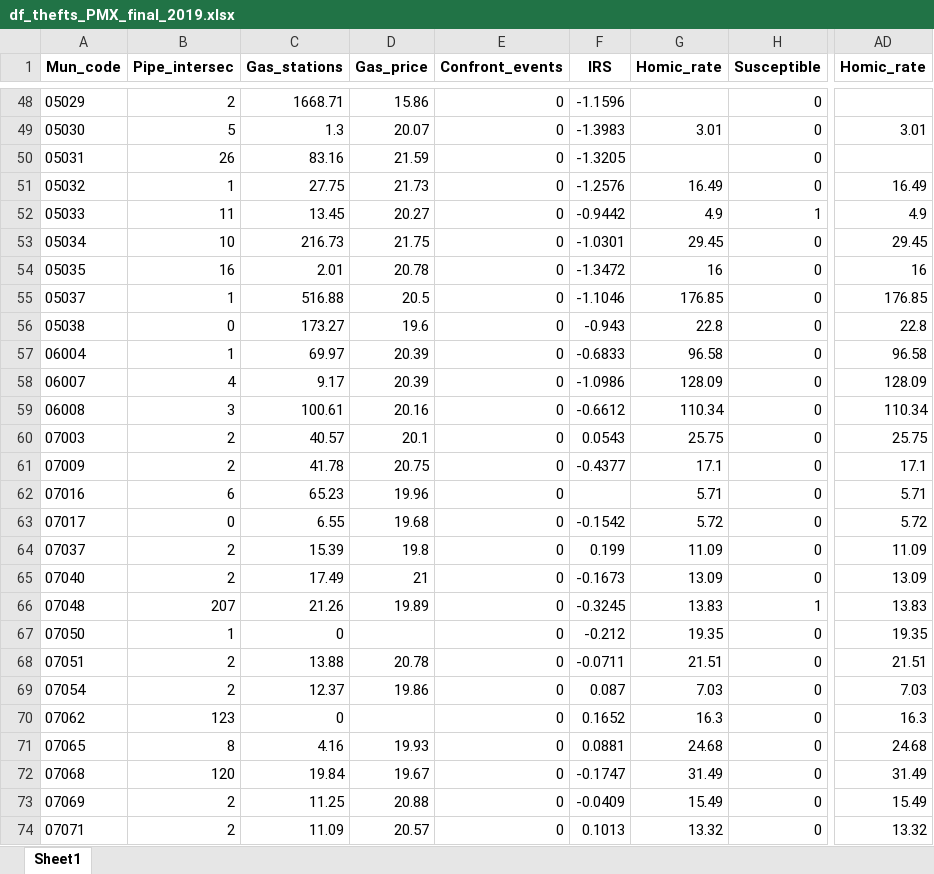
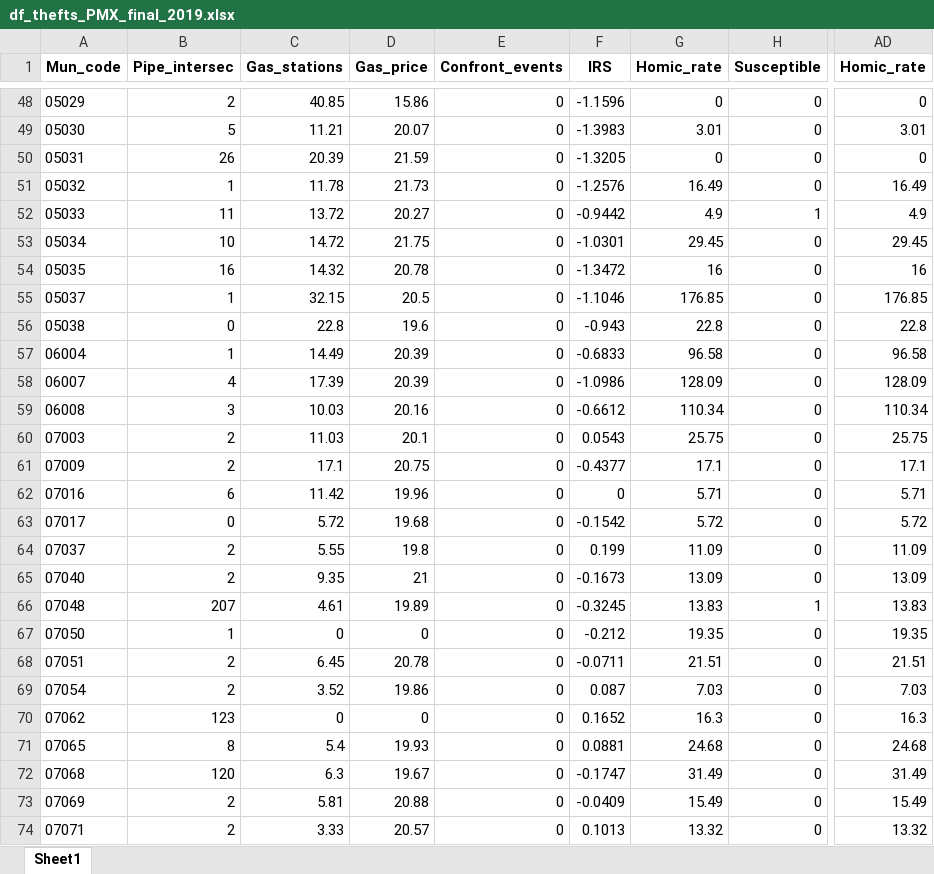
Before and after one commit to jurjoroa/ml_theft_project, an Excel workbook: data/df_thefts_PMX_final_2019.xlsx, sheet Sheet1, drawn as a sheet; only a part is shown, gaps mark what is left out; values as stored, in another font and other column widths than the file's, no borders; the diff covers the shown part only; the diff names each change by its address in the sheet, - before the commit and + after, or states it on an @@ line.

```diff
--- a/data/df_thefts_PMX_final_2019.xlsx (sheet Sheet1)
+++ b/data/df_thefts_PMX_final_2019.xlsx (sheet Sheet1)
-C48 (Gas_stations): 1668.71
+C48 (Gas_stations): 40.85
-G48 (Homic_rate): (empty)
+G48 (Homic_rate): 0
-AD48 (Homic_rate): (empty)
+AD48 (Homic_rate): 0
-C49 (Gas_stations): 1.3
+C49 (Gas_stations): 11.21
-C50 (Gas_stations): 83.16
+C50 (Gas_stations): 20.39
-G50 (Homic_rate): (empty)
+G50 (Homic_rate): 0
-AD50 (Homic_rate): (empty)
+AD50 (Homic_rate): 0
-C51 (Gas_stations): 27.75
+C51 (Gas_stations): 11.78
-C52 (Gas_stations): 13.45
+C52 (Gas_stations): 13.72
-C53 (Gas_stations): 216.73
+C53 (Gas_stations): 14.72
-C54 (Gas_stations): 2.01
+C54 (Gas_stations): 14.32
-C55 (Gas_stations): 516.88
+C55 (Gas_stations): 32.15
-C56 (Gas_stations): 173.27
+C56 (Gas_stations): 22.8
-C57 (Gas_stations): 69.97
+C57 (Gas_stations): 14.49
-C58 (Gas_stations): 9.17
+C58 (Gas_stations): 17.39
-C59 (Gas_stations): 100.61
+C59 (Gas_stations): 10.03
-C60 (Gas_stations): 40.57
+C60 (Gas_stations): 11.03
-C61 (Gas_stations): 41.78
+C61 (Gas_stations): 17.1
-C62 (Gas_stations): 65.23
+C62 (Gas_stations): 11.42
-F62 (IRS): (empty)
+F62 (IRS): 0
-C63 (Gas_stations): 6.55
+C63 (Gas_stations): 5.72
-C64 (Gas_stations): 15.39
+C64 (Gas_stations): 5.55
-C65 (Gas_stations): 17.49
+C65 (Gas_stations): 9.35
-C66 (Gas_stations): 21.26
+C66 (Gas_stations): 4.61
-D67 (Gas_price): (empty)
+D67 (Gas_price): 0
-C68 (Gas_stations): 13.88
+C68 (Gas_stations): 6.45
-C69 (Gas_stations): 12.37
+C69 (Gas_stations): 3.52
-D70 (Gas_price): (empty)
+D70 (Gas_price): 0
-C71 (Gas_stations): 4.16
+C71 (Gas_stations): 5.4
-C72 (Gas_stations): 19.84
+C72 (Gas_stations): 6.3
-C73 (Gas_stations): 11.25
+C73 (Gas_stations): 5.81
-C74 (Gas_stations): 11.09
+C74 (Gas_stations): 3.33
```
Also changed, not shown: 1130 edited cells elsewhere in this sheet, 1 other file.
